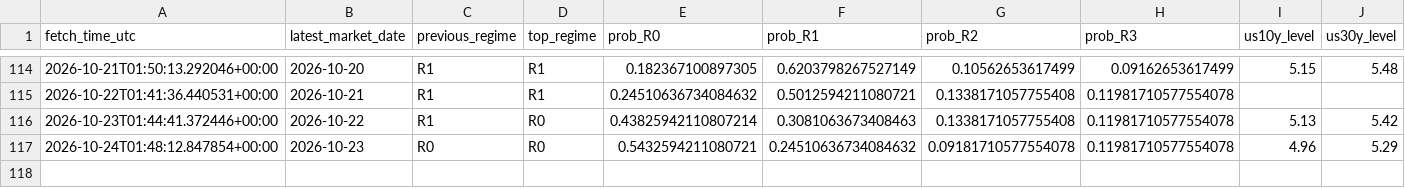
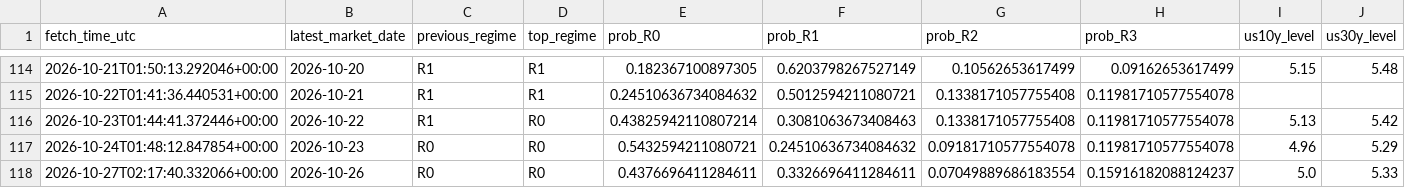
Before and after one commit to harryz77-ai/macro-regime-experiment, a CSV file: data/history.csv, drawn as a sheet; only a part is shown, gaps mark what is left out; rows hold the shown columns only; the diff names each change by its address in the sheet, - before the commit and + after, or states it on an @@ line.

```diff
--- a/data/history.csv
+++ b/data/history.csv
+row 118: 2026-10-27T02:17:40.332066+00:00 | 2026-10-26 | R0 | R0 | 0.4376696411284611 | 0.3326696411284611 | 0.07049889686183554 | 0.15916182088124237 | 5.0 | 5.33
```
Also changed, not shown: 2 other files.
